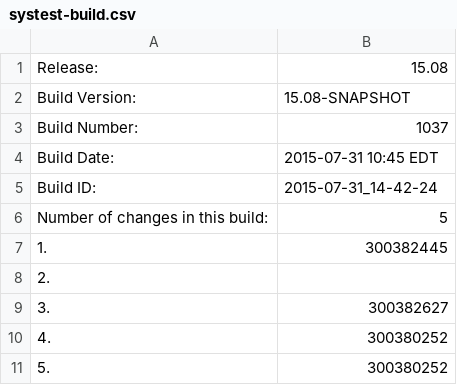
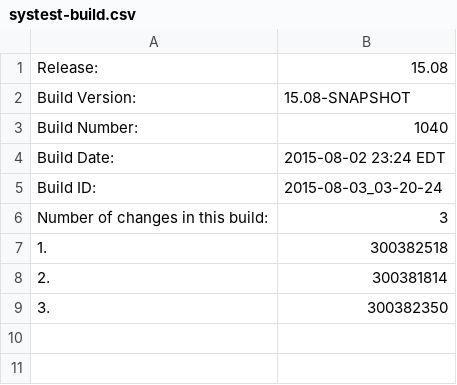
Before and after one commit to cheungs7/qa-dashboard, a CSV file: systest-build.csv, drawn as a sheet.

Commit message:
Made changes to systest and int information file.

```diff
--- a/systest-build.csv
+++ b/systest-build.csv
@@ -2,10 +2,8 @@ Release:,15.08
 Build Version:,15.08-SNAPSHOT
-Build Number:,1037
-Build Date:,2015-07-31 10:45 EDT
-Build ID:,2015-07-31_14-42-24
-Number of changes in this build:,5
-1.,300382445
-2.,
-3.,300382627
-4.,300380252
-5.,300380252
+Build Number:,1040
+Build Date:,2015-08-02 23:24 EDT
+Build ID:,2015-08-03_03-20-24
+Number of changes in this build:,3
+1.,300382518
+2.,300381814
+3.,300382350
```
Also changed, not shown: 4 other files.
